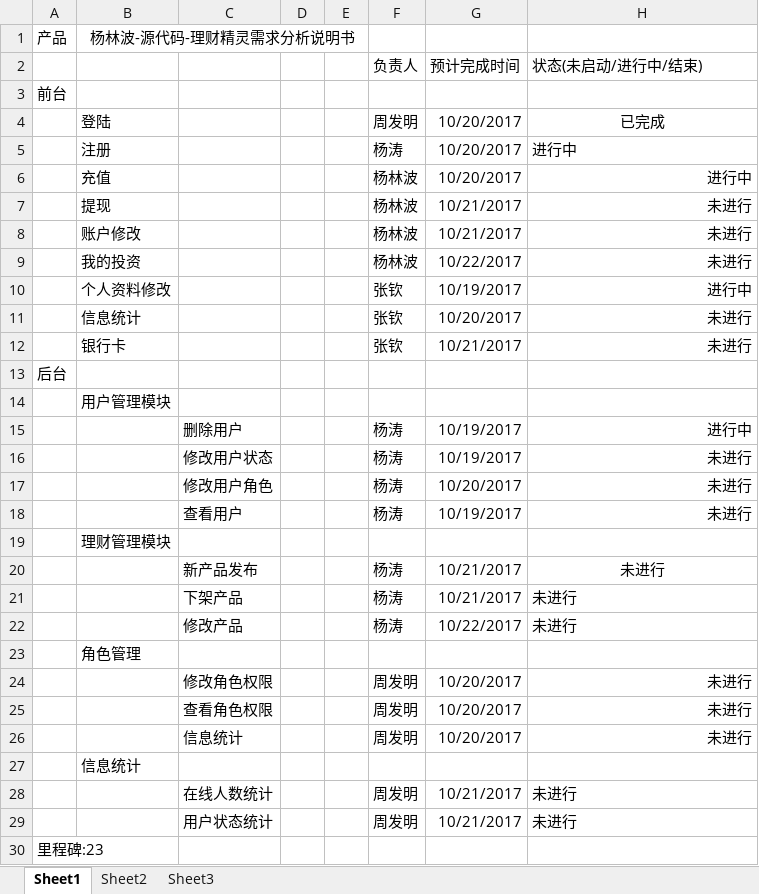
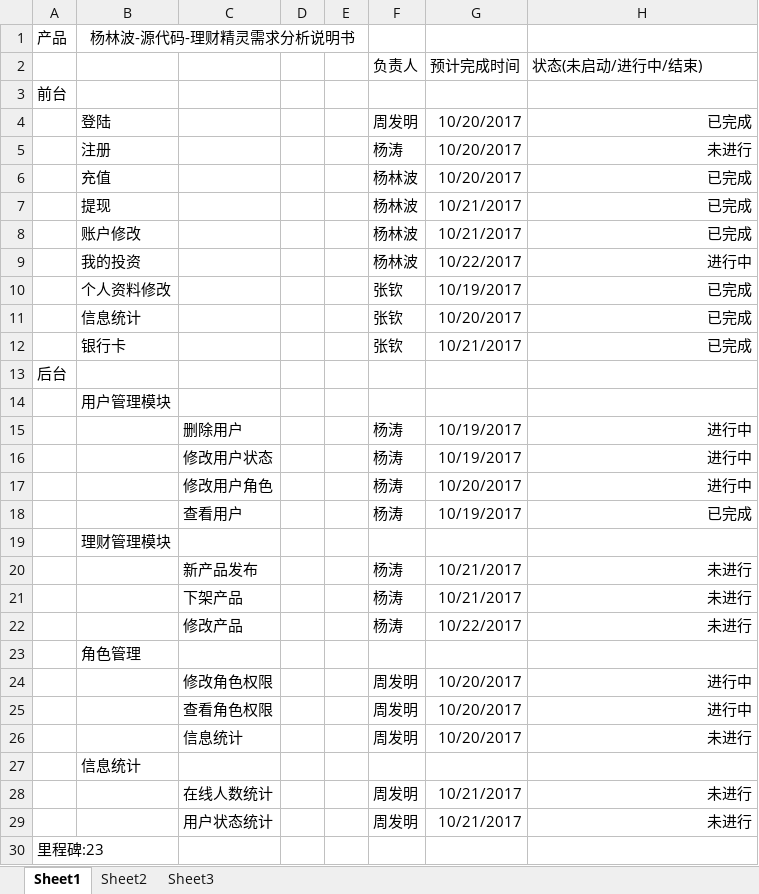
Before and after one commit to toughChow/financialGenius, an Excel workbook: document/杨林波-源代码-理财精灵开发进度表.xlsx, sheet Sheet1, drawn as a sheet; values as stored, in another font and other column widths than the file's, no borders; the diff names each change by its address in the sheet, - before the commit and + after, or states it on an @@ line.

Commit message:
xiugai

```diff
--- a/document/杨林波-源代码-理财精灵开发进度表.xlsx (sheet Sheet1)
+++ b/document/杨林波-源代码-理财精灵开发进度表.xlsx (sheet Sheet1)
-H4 alignment: center
+H4 alignment: right
-H5 (状态(未启动/进行中/结束)): 进行中
+H5 (状态(未启动/进行中/结束)): 未进行
-H5 alignment: left
+H5 alignment: right
-H6 (状态(未启动/进行中/结束)): 进行中
+H6 (状态(未启动/进行中/结束)): 已完成
-H7:H8 (状态(未启动/进行中/结束)): 未进行
+H7:H8 (状态(未启动/进行中/结束)): 已完成
-H9 (状态(未启动/进行中/结束)): 未进行
+H9 (状态(未启动/进行中/结束)): 进行中
-H10 (状态(未启动/进行中/结束)): 进行中
+H10 (状态(未启动/进行中/结束)): 已完成
-H11:H12 (状态(未启动/进行中/结束)): 未进行
+H11:H12 (状态(未启动/进行中/结束)): 已完成
-H16:H17 (状态(未启动/进行中/结束)): 未进行
+H16:H17 (状态(未启动/进行中/结束)): 进行中
-H18 (状态(未启动/进行中/结束)): 未进行
+H18 (状态(未启动/进行中/结束)): 已完成
-H20 alignment: center
+H20 alignment: right
-H21:H22 alignment: left
+H21:H22 alignment: right
-H24:H25 (状态(未启动/进行中/结束)): 未进行
+H24:H25 (状态(未启动/进行中/结束)): 进行中
-H28:H29 alignment: left
+H28:H29 alignment: right
```
